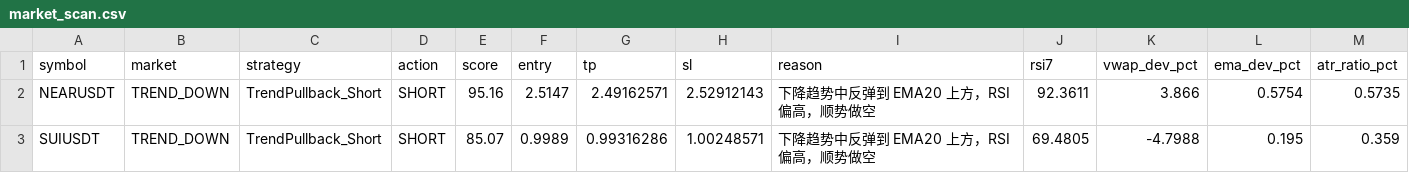
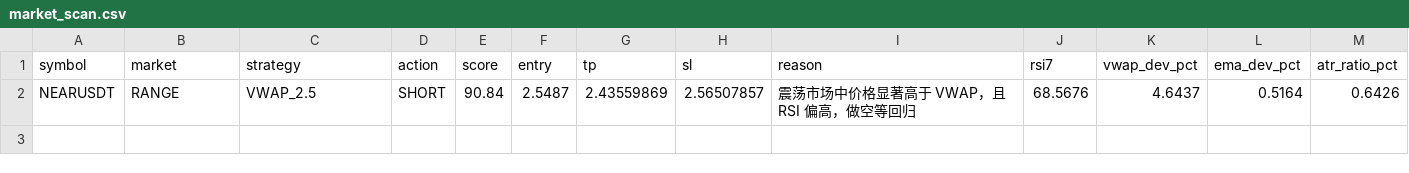
Before and after one commit to jihong0726/Back-Test, a CSV file: reports/market_scan.csv, drawn as a sheet; removed rows and columns are numbered as before the commit, all else as after; the diff names each change by its address in the sheet, - before the commit and + after, or states it on an @@ line.

```diff
--- a/reports/market_scan.csv
+++ b/reports/market_scan.csv
-row 2: NEARUSDT | TREND_DOWN | TrendPullback_Short | SHORT | 95.16 | 2.5147 | 2.49162571 | 2.52912143 | 下降趋势中反弹到 EMA20 上方，RSI 偏高，顺势做空 | 92.3611 | 3.866 | 0.5754 | 0.5735
-row 3: SUIUSDT | TREND_DOWN | TrendPullback_Short | SHORT | 85.07 | 0.9989 | 0.99316286 | 1.00248571 | 下降趋势中反弹到 EMA20 上方，RSI 偏高，顺势做空 | 69.4805 | -4.7988 | 0.195 | 0.359
+row 2: NEARUSDT | RANGE | VWAP_2.5 | SHORT | 90.84 | 2.5487 | 2.43559869 | 2.56507857 | 震荡市场中价格显著高于 VWAP，且 RSI 偏高，做空等回归 | 68.5676 | 4.6437 | 0.5164 | 0.6426
```
Also changed, not shown: reports/decision_log.csv, reports/signals.csv, 3 other files.
